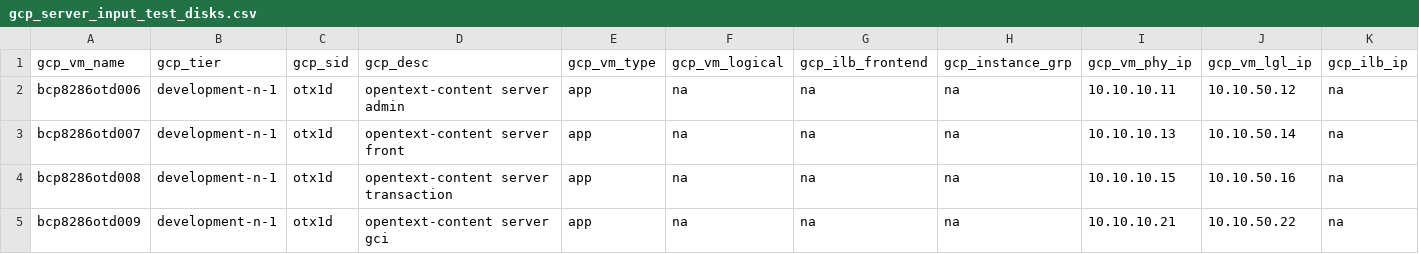
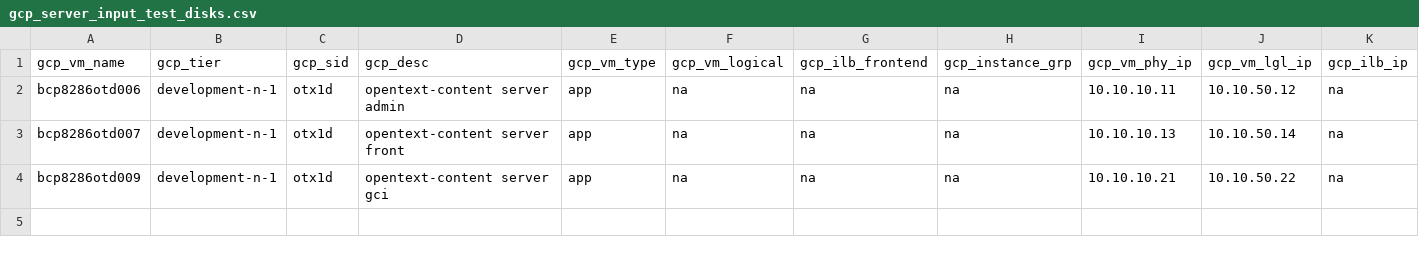
Before and after one commit to tejz1386/gcp_terraform_demo_test, a CSV file: development/gcp_server_input_test_disks.csv, drawn as a sheet; only a part is shown; rows hold the shown columns only; the diff names each change by its address in the sheet, - before the commit and + after, or states it on an @@ line.

Commit message:
deleting 1 server

```diff
--- a/development/gcp_server_input_test_disks.csv
+++ b/development/gcp_server_input_test_disks.csv
-row 4: bcp8286otd008 | development-n-1 | otx1d | opentext-content server transaction | app | na | na | na | 10.10.10.15 | 10.10.50.16 | na
```
